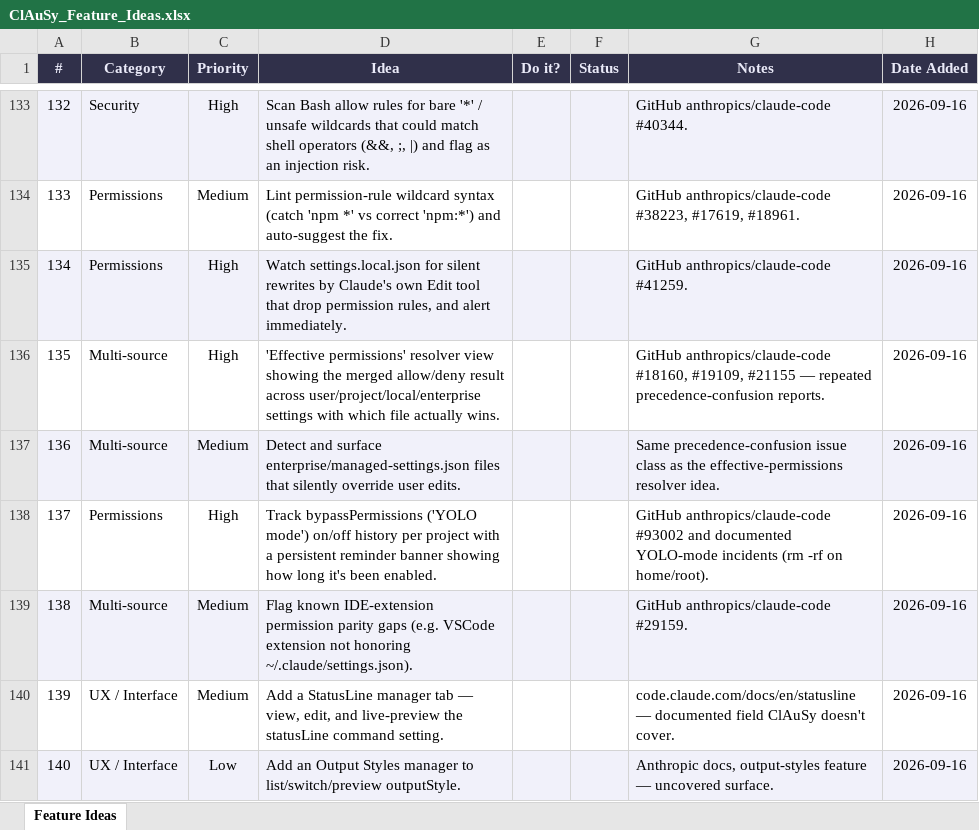
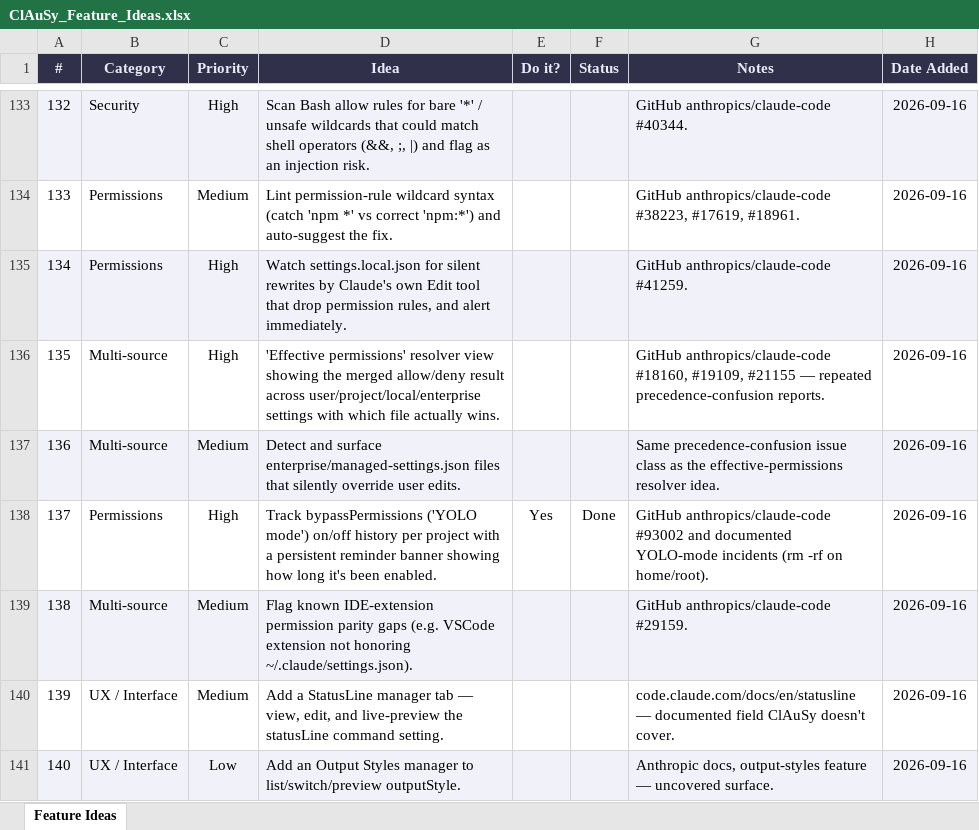
Before and after one commit to MeirYaakovi/ClAuSy, an Excel workbook: ClAuSy_Feature_Ideas.xlsx, sheet Feature Ideas, drawn as a sheet; only a part is shown, gaps mark what is left out; values as stored, in another font and other column widths than the file's, no borders; the diff covers the shown part only; the diff names each change by its address in the sheet, - before the commit and + after, or states it on an @@ line.

Commit message:
Mark round 3's 11 shipped feature ideas as Done in the tracking sheet

```diff
--- a/ClAuSy_Feature_Ideas.xlsx (sheet Feature Ideas)
+++ b/ClAuSy_Feature_Ideas.xlsx (sheet Feature Ideas)
-E138 (Do it?): (empty)
+E138 (Do it?): Yes
-F138 (Status): (empty)
+F138 (Status): Done
```
Also changed, not shown: 20 edited cells elsewhere in this sheet.
